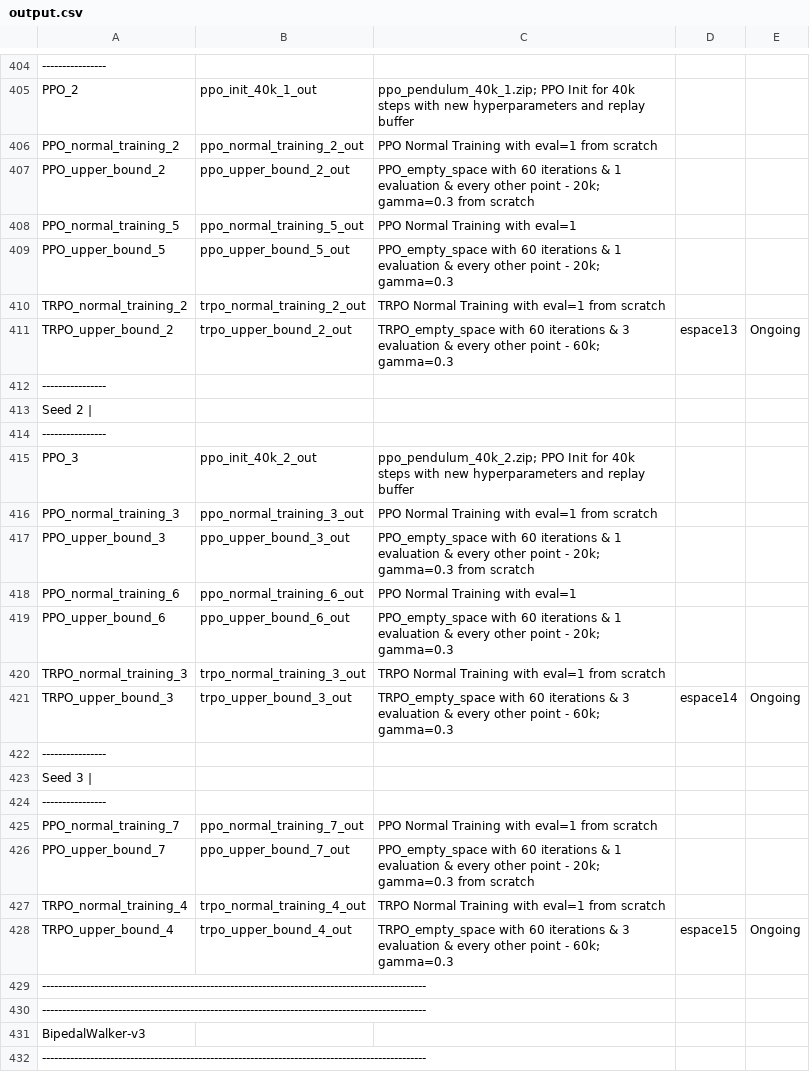
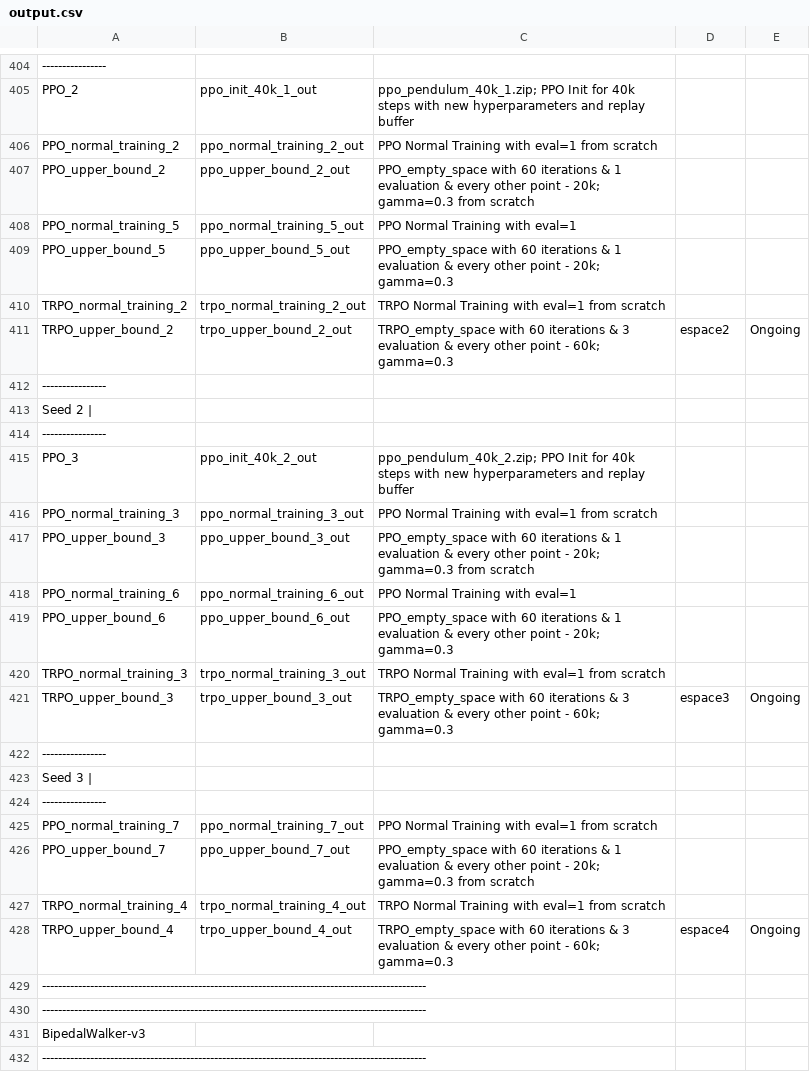
Before and after one commit to AishikD14/stable-baselines3, a CSV file: output.csv, drawn as a sheet; only a part is shown, gaps mark what is left out; the diff covers the shown part only.

```diff
--- a/output.csv
+++ b/output.csv
@@ -410,3 +410,3 @@ PPO_upper_bound_5, ppo_upper_bound_5_out, PPO_empty_space with 60 iterations & 1
 TRPO_normal_training_2, trpo_normal_training_2_out, TRPO Normal Training with eval=1 from scratch
-TRPO_upper_bound_2, trpo_upper_bound_2_out, TRPO_empty_space with 60 iterations & 3 evaluation & every other point - 60k; gamma=0.3, espace13, Ongoing
+TRPO_upper_bound_2, trpo_upper_bound_2_out, TRPO_empty_space with 60 iterations & 3 evaluation & every other point - 60k; gamma=0.3, espace2, Ongoing
 ----------------
@@ -420,3 +420,3 @@ PPO_upper_bound_6, ppo_upper_bound_6_out, PPO_empty_space with 60 iterations & 1
 TRPO_normal_training_3, trpo_normal_training_3_out, TRPO Normal Training with eval=1 from scratch
-TRPO_upper_bound_3, trpo_upper_bound_3_out, TRPO_empty_space with 60 iterations & 3 evaluation & every other point - 60k; gamma=0.3, espace14, Ongoing
+TRPO_upper_bound_3, trpo_upper_bound_3_out, TRPO_empty_space with 60 iterations & 3 evaluation & every other point - 60k; gamma=0.3, espace3, Ongoing
 ----------------
@@ -427,3 +427,3 @@ PPO_upper_bound_7, ppo_upper_bound_7_out, PPO_empty_space with 60 iterations & 1
 TRPO_normal_training_4, trpo_normal_training_4_out, TRPO Normal Training with eval=1 from scratch
-TRPO_upper_bound_4, trpo_upper_bound_4_out, TRPO_empty_space with 60 iterations & 3 evaluation & every other point - 60k; gamma=0.3, espace15, Ongoing
+TRPO_upper_bound_4, trpo_upper_bound_4_out, TRPO_empty_space with 60 iterations & 3 evaluation & every other point - 60k; gamma=0.3, espace4, Ongoing
 ------------------------------------------------------------------------------------------------
```
Also changed, not shown: 9 edited cells elsewhere in this file.
